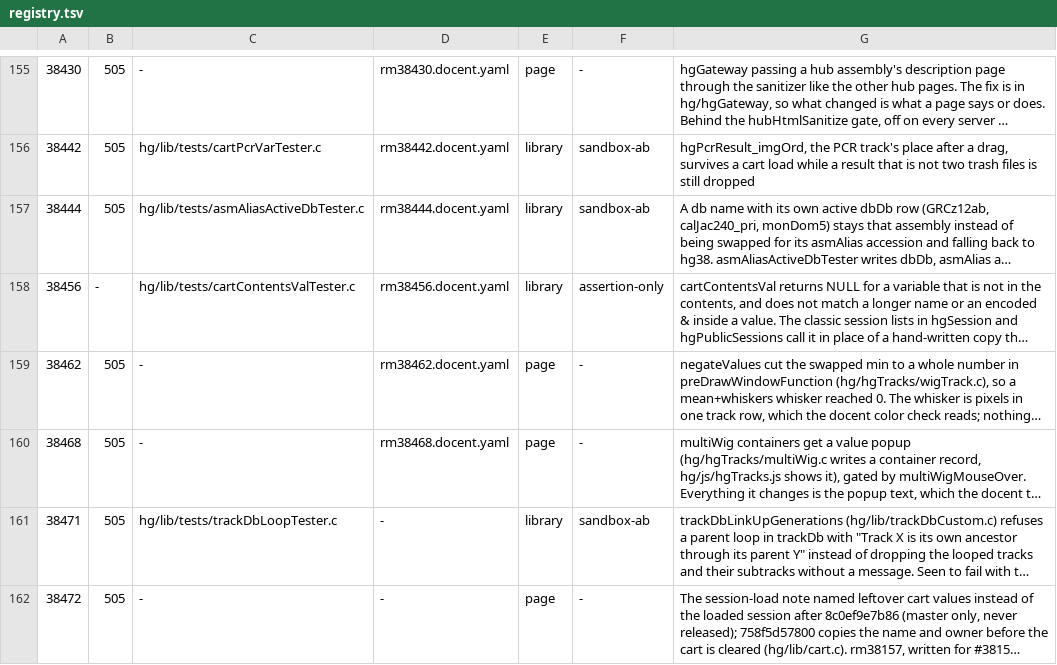
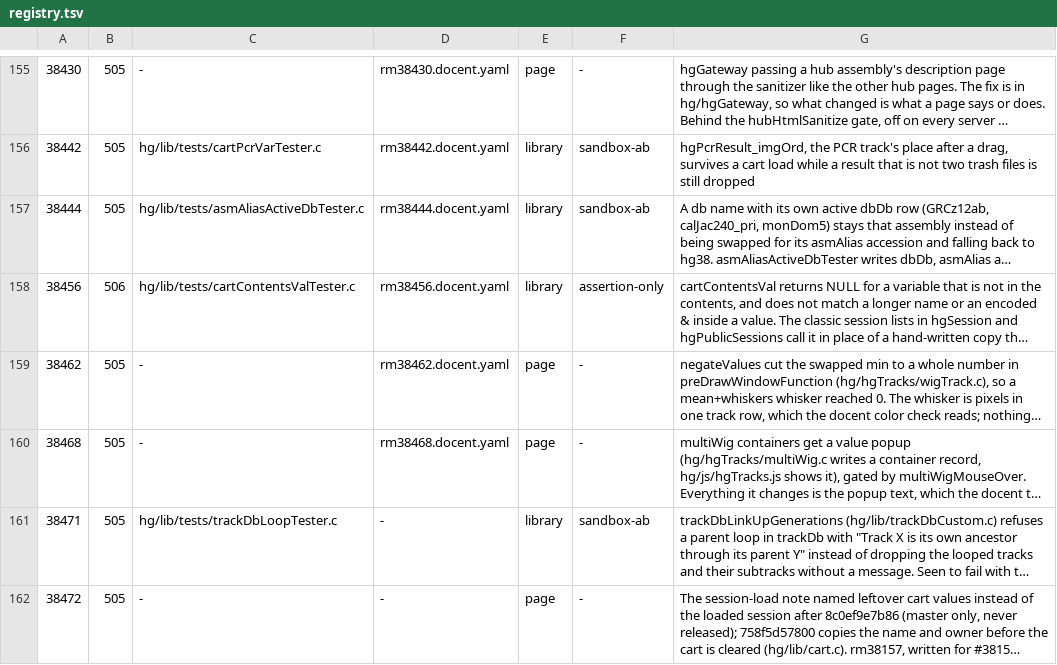
Before and after one commit to ucscGenomeBrowser/kent, a TSV file: src/utils/testRegistry/registry.tsv, drawn as a sheet; only a part is shown, gaps mark what is left out; long unchanged cells end in …; the diff covers the shown part only; the diff names each change by its address in the sheet, - before the commit and + after, or states it on an @@ line.

```diff
--- a/src/utils/testRegistry/registry.tsv
+++ b/src/utils/testRegistry/registry.tsv
-B158: -
+B158: 506
```
Also changed, not shown: 2 added rows and 9 edited cells elsewhere in this file.
